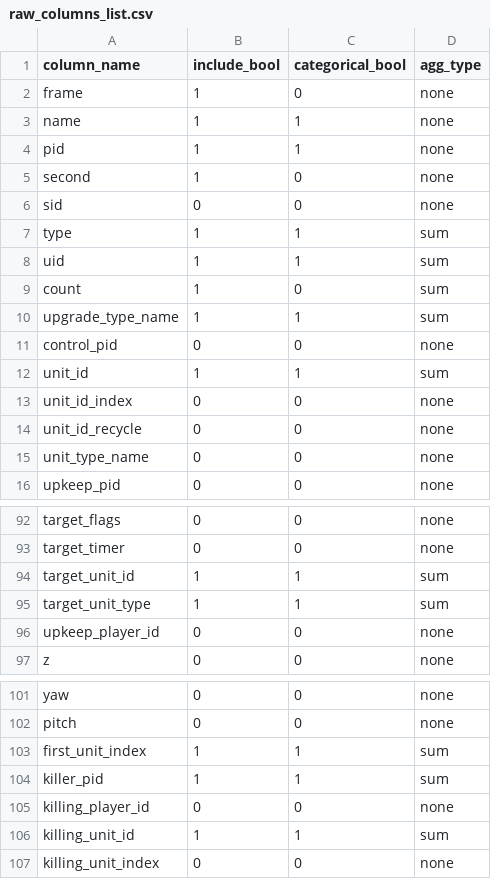
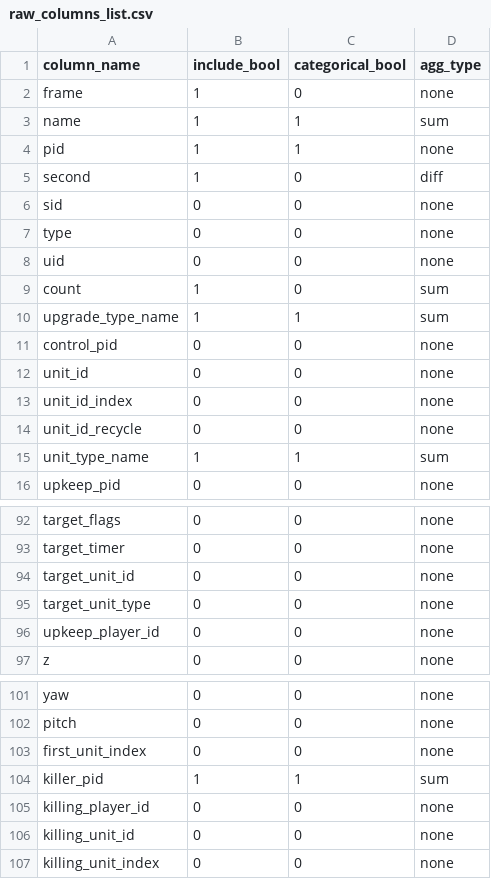
Before and after one commit to jared-a-lloyd/sc2-modeling, a CSV file: info/raw_columns_list.csv, drawn as a sheet; only a part is shown, gaps mark what is left out.

Commit message:
Update EDA and csv - Change aggregation of second to diff in raw_columns_list.csv - Include unit_type_name in categorical variables - Remove killing_unit_id, first_unit_index, target_unit_id, unit_id, uid - Remove target_unit_type, type - Change aggregation of name to sum - import numpy as np - split categorical columns and add aggregation helper

```diff
--- a/info/raw_columns_list.csv
+++ b/info/raw_columns_list.csv
@@ -2,8 +2,8 @@ column_name,include_bool,categorical_bool,agg_type
 frame,1,0,none
-name,1,1,none
+name,1,1,sum
 pid,1,1,none
-second,1,0,none
+second,1,0,diff
 sid,0,0,none
-type,1,1,sum
-uid,1,1,sum
+type,0,0,none
+uid,0,0,none
 count,1,0,sum
@@ -11,6 +11,6 @@ upgrade_type_name,1,1,sum
 control_pid,0,0,none
-unit_id,1,1,sum
+unit_id,0,0,none
 unit_id_index,0,0,none
 unit_id_recycle,0,0,none
-unit_type_name,0,0,none
+unit_type_name,1,1,sum
 upkeep_pid,0,0,none
@@ -93,4 +93,4 @@ target_flags,0,0,none
 target_timer,0,0,none
-target_unit_id,1,1,sum
-target_unit_type,1,1,sum
+target_unit_id,0,0,none
+target_unit_type,0,0,none
 upkeep_player_id,0,0,none
@@ -102,6 +102,6 @@ yaw,0,0,none
 pitch,0,0,none
-first_unit_index,1,1,sum
+first_unit_index,0,0,none
 killer_pid,1,1,sum
 killing_player_id,0,0,none
-killing_unit_id,1,1,sum
+killing_unit_id,0,0,none
 killing_unit_index,0,0,none
```
Also changed, not shown: 1 other file.
